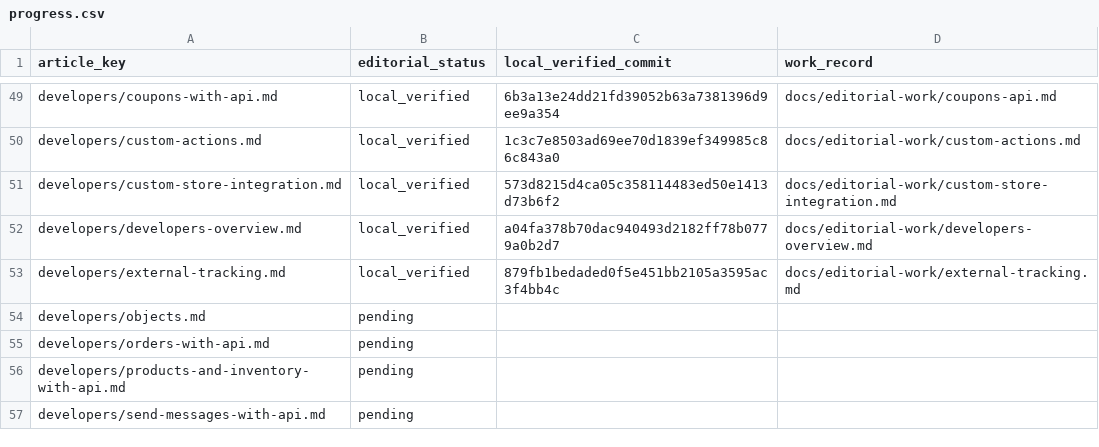
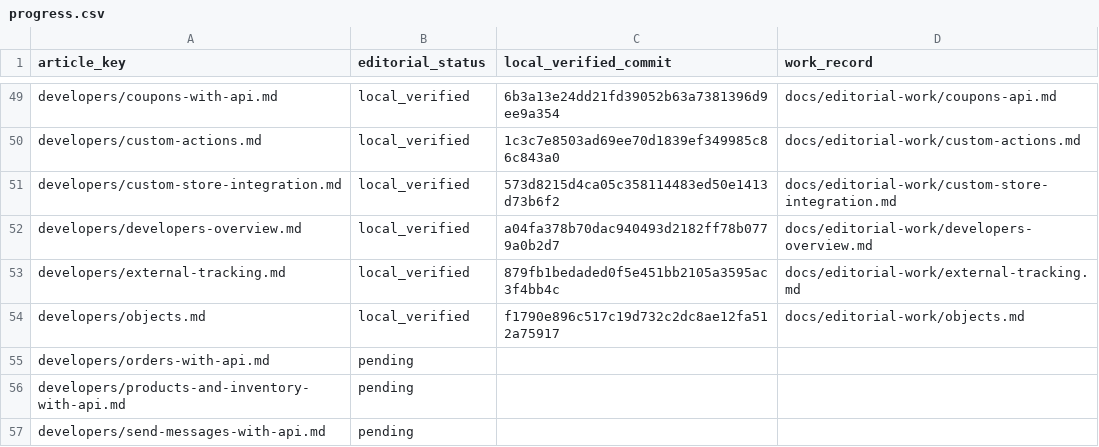
Before and after one commit to hellotext/help, a CSV file: docs/editorial-work/progress.csv, drawn as a sheet; only a part is shown, gaps mark what is left out.

Commit message:
Record verified Objects editorial progress

```diff
--- a/docs/editorial-work/progress.csv
+++ b/docs/editorial-work/progress.csv
@@ -53,3 +53,3 @@ developers/developers-overview.md,local_verified,a04fa378b70dac940493d2182ff78b0
 developers/external-tracking.md,local_verified,879fb1bedaded0f5e451bb2105a3595ac3f4bb4c,docs/editorial-work/external-tracking.md
-developers/objects.md,pending,,
+developers/objects.md,local_verified,f1790e896c517c19d732c2dc8ae12fa512a75917,docs/editorial-work/objects.md
 developers/orders-with-api.md,pending,,
```
